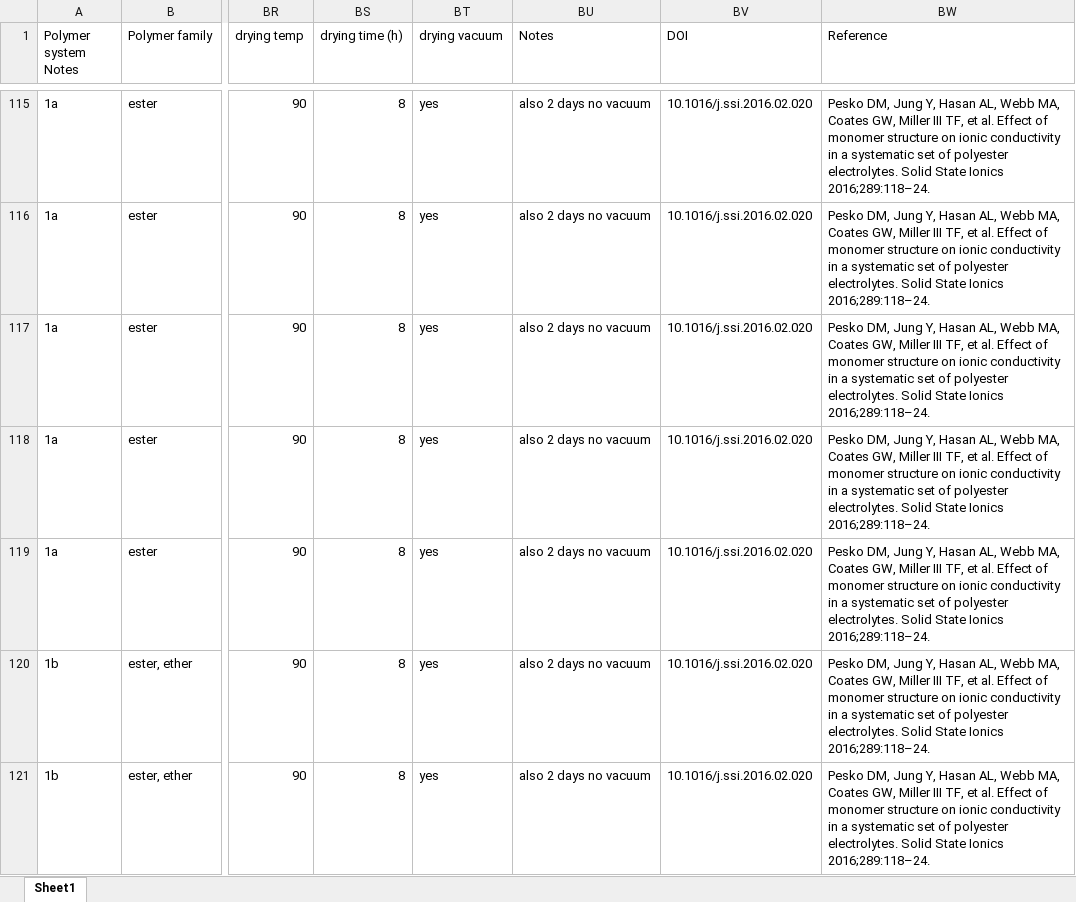
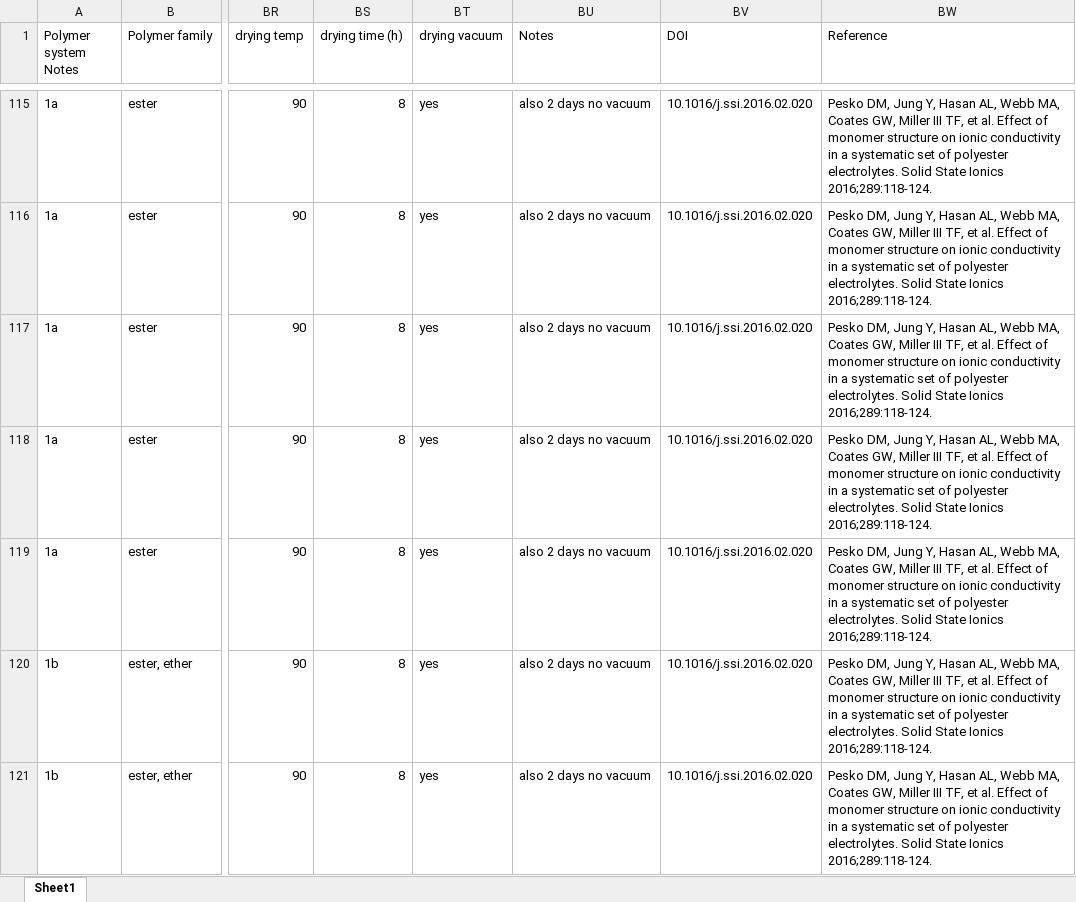
Before and after one commit to nschauser/PolymerElectrolyte, an Excel workbook: Finalized_DataMining_Spreadsheet.xlsx, sheet Sheet1, drawn as a sheet; only a part is shown, gaps mark what is left out; values as stored, in another font and other column widths than the file's, no borders; the diff covers the shown part only; the diff names each change by its address in the sheet, - before the commit and + after, or states it on an @@ line.

Commit message:
Fixed references column to correct pg numbers

```diff
--- a/Finalized_DataMining_Spreadsheet.xlsx (sheet Sheet1)
+++ b/Finalized_DataMining_Spreadsheet.xlsx (sheet Sheet1)
-BW115:BW121 (Reference): …State Ionics 2016;289:118–24.
+BW115:BW121 (Reference): …State Ionics 2016;289:118-124.
```
Also changed, not shown: 583 edited cells elsewhere in this sheet, 1 other file.
